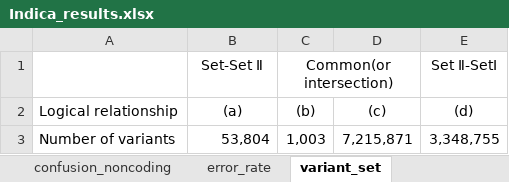
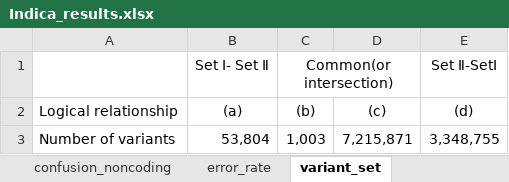
Before and after one commit to infoLab204/rice_variety, an Excel workbook: results/Indica_results.xlsx, sheet variant_set, drawn as a sheet; values as stored, in another font and other column widths than the file's, no borders; the diff names each change by its address in the sheet, - before the commit and + after, or states it on an @@ line.

Commit message:
Add files via upload

```diff
--- a/results/Indica_results.xlsx (sheet variant_set)
+++ b/results/Indica_results.xlsx (sheet variant_set)
-B1: Set-Set Ⅱ
+B1: Set Ⅰ- Set Ⅱ
```
